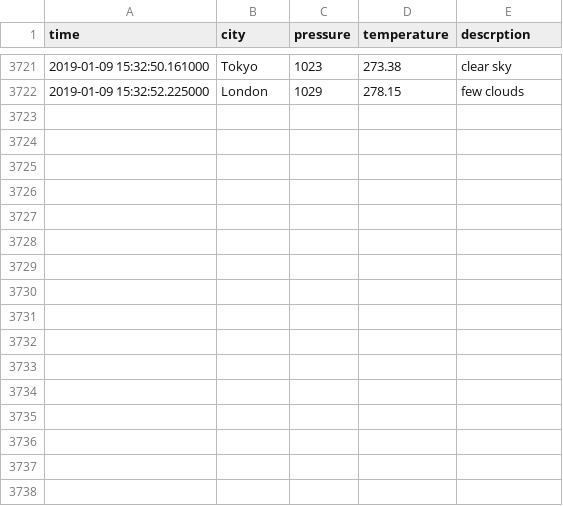
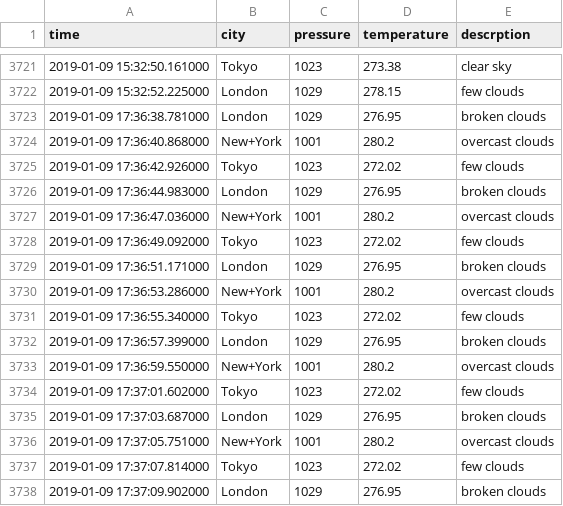
Before and after one commit to Kajotko/SIOT, a CSV file: data/2019-01-09_weather.csv, drawn as a sheet; only a part is shown, gaps mark what is left out.

```diff
--- a/data/2019-01-09_weather.csv
+++ b/data/2019-01-09_weather.csv
@@ -3722 +3722,17 @@ time,city,pressure,temperature,descrption
 2019-01-09 15:32:52.225000,London,1029,278.15,few clouds
+2019-01-09 17:36:38.781000,London,1029,276.95,broken clouds
+2019-01-09 17:36:40.868000,New+York,1001,280.2,overcast clouds
+2019-01-09 17:36:42.926000,Tokyo,1023,272.02,few clouds
+2019-01-09 17:36:44.983000,London,1029,276.95,broken clouds
+2019-01-09 17:36:47.036000,New+York,1001,280.2,overcast clouds
+2019-01-09 17:36:49.092000,Tokyo,1023,272.02,few clouds
+2019-01-09 17:36:51.171000,London,1029,276.95,broken clouds
+2019-01-09 17:36:53.286000,New+York,1001,280.2,overcast clouds
+2019-01-09 17:36:55.340000,Tokyo,1023,272.02,few clouds
+2019-01-09 17:36:57.399000,London,1029,276.95,broken clouds
+2019-01-09 17:36:59.550000,New+York,1001,280.2,overcast clouds
+2019-01-09 17:37:01.602000,Tokyo,1023,272.02,few clouds
+2019-01-09 17:37:03.687000,London,1029,276.95,broken clouds
+2019-01-09 17:37:05.751000,New+York,1001,280.2,overcast clouds
+2019-01-09 17:37:07.814000,Tokyo,1023,272.02,few clouds
+2019-01-09 17:37:09.902000,London,1029,276.95,broken clouds
```
Also changed, not shown: data/2019-01-09_tweets.csv, 19 other files.
